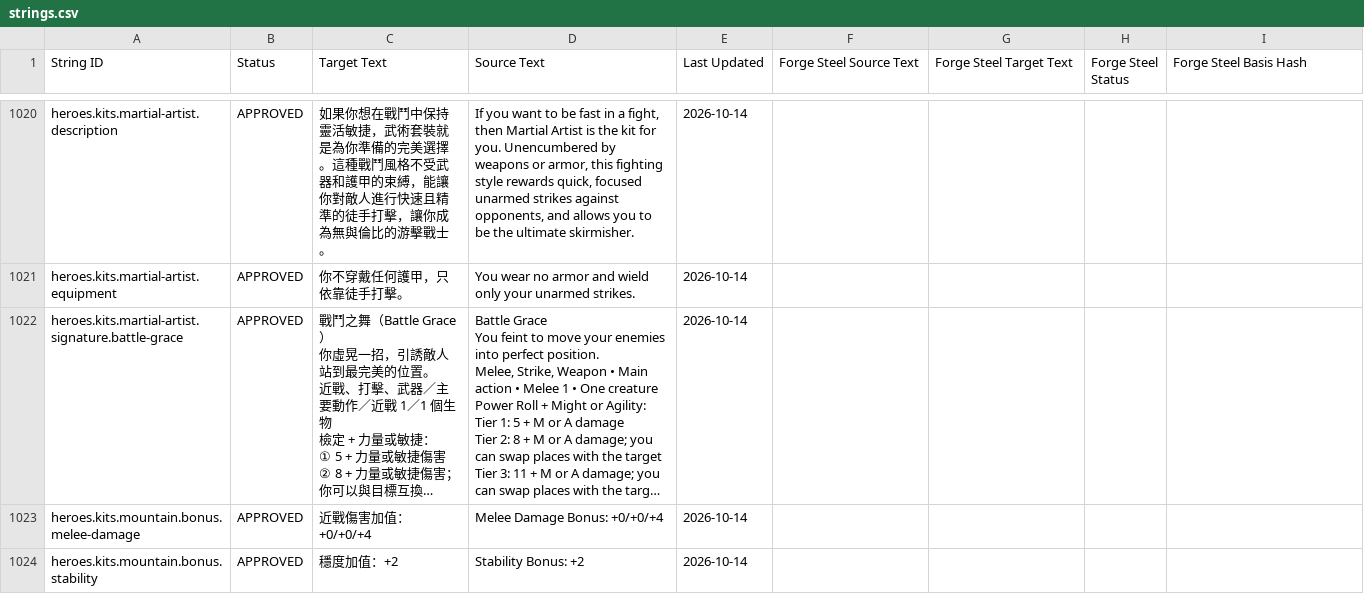
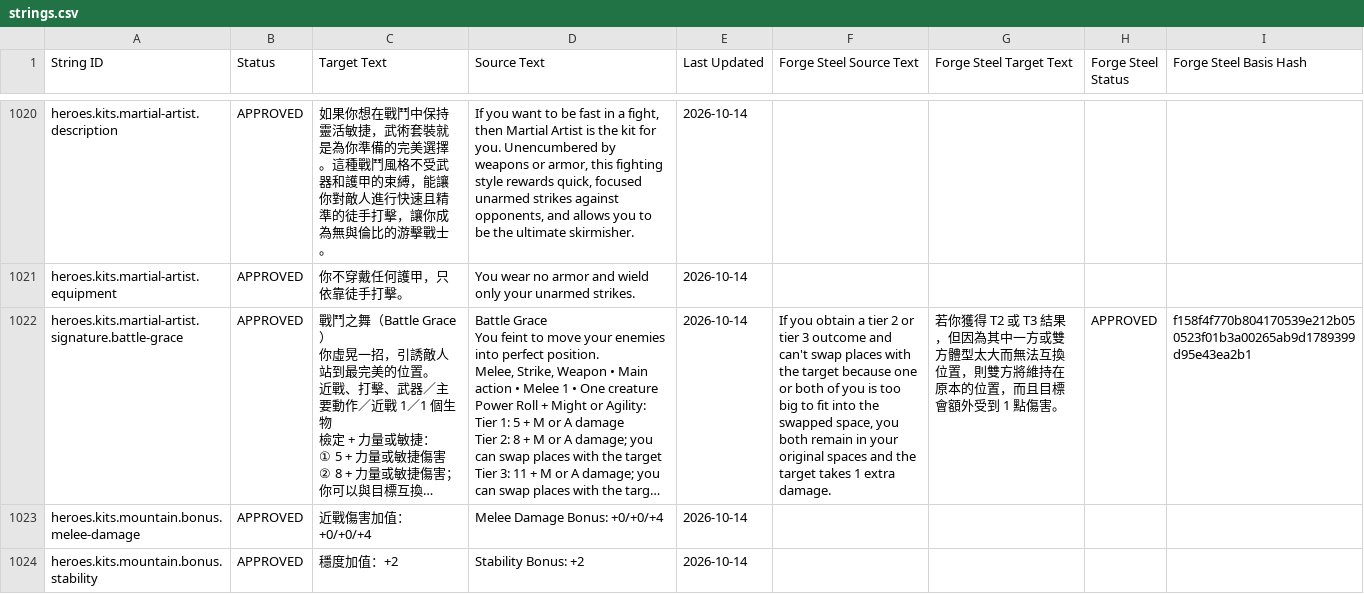
Before and after one commit to boyiad2110/forgesteel-zh-tw, a CSV file: l10n/sheet-snapshot/strings.csv, drawn as a sheet; only a part is shown, gaps mark what is left out; long unchanged cells end in …; the diff covers the shown part only; the diff names each change by its address in the sheet, - before the commit and + after, or states it on an @@ line.

```diff
--- a/l10n/sheet-snapshot/strings.csv
+++ b/l10n/sheet-snapshot/strings.csv
-F1022 (Forge Steel Source Text): (empty)
+F1022 (Forge Steel Source Text): If you obtain a tier 2 or tier 3 outcome and can't swap places with the target because one or both of you is too big to fit into the swapped space, you both remain in your original spaces and the target takes 1 extra damage.
-G1022 (Forge Steel Target Text): (empty)
+G1022 (Forge Steel Target Text): 若你獲得 T2 或 T3 結果，但因為其中一方或雙方體型太大而無法互換位置，則雙方將維持在原本的位置，而且目標會額外受到 1 點傷害。
-H1022 (Forge Steel Status): (empty)
+H1022 (Forge Steel Status): APPROVED
-I1022 (Forge Steel Basis Hash): (empty)
+I1022 (Forge Steel Basis Hash): f158f4f770b804170539e212b050523f01b3a00265ab9d1789399d95e43ea2b1
```
Also changed, not shown: 80 edited cells elsewhere in this file, l10n/sheet-snapshot/names.csv, 27 other files.
